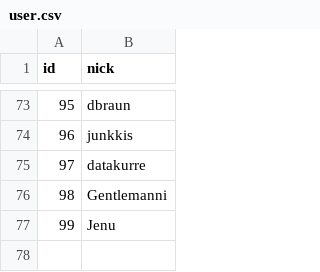
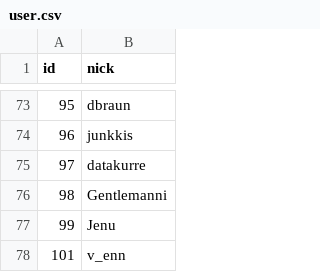
Before and after one commit to HacklabJKL/visitor_data, a CSV file: user.csv, drawn as a sheet; only a part is shown, gaps mark what is left out.

```diff
--- a/user.csv
+++ b/user.csv
@@ -77 +77,2 @@ id,nick
 99,Jenu
+101,v_enn
```
Also changed, not shown: visit.csv.
